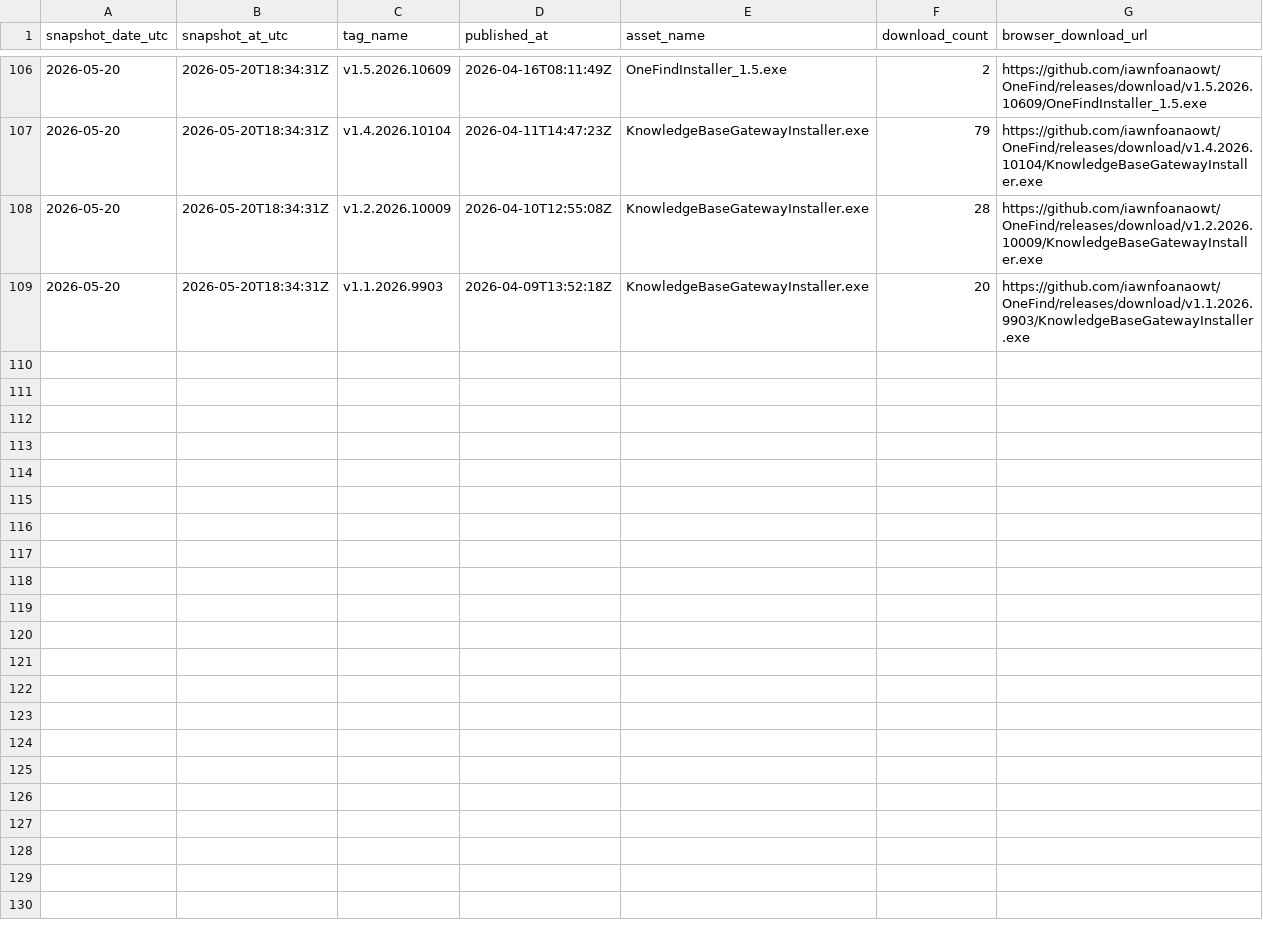
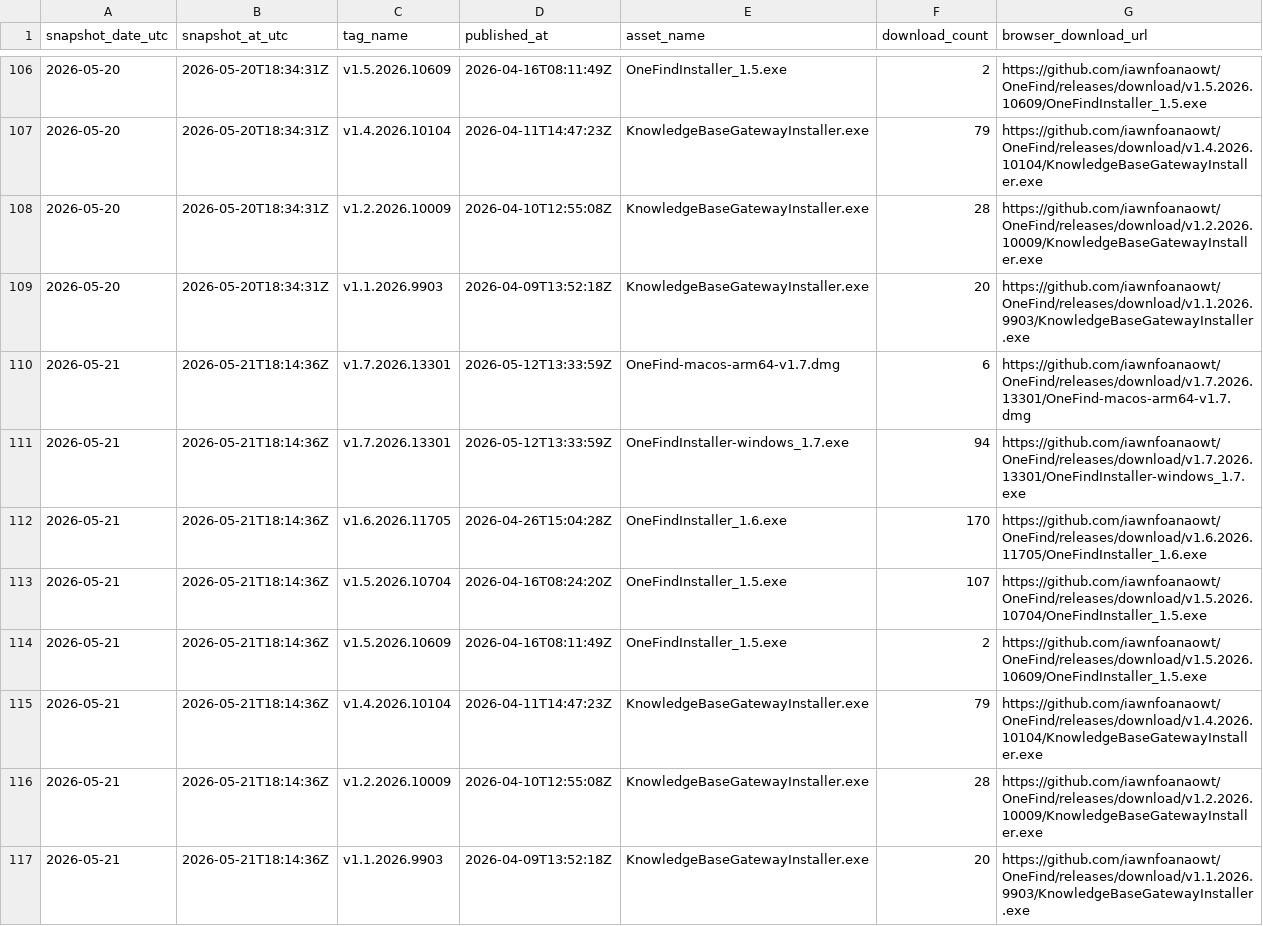
Before and after one commit to iawnfoanaowt/OneFind, a CSV file: traffic-history/release-downloads.csv, drawn as a sheet; only a part is shown, gaps mark what is left out; the diff names each change by its address in the sheet, - before the commit and + after, or states it on an @@ line.

```diff
--- a/traffic-history/release-downloads.csv
+++ b/traffic-history/release-downloads.csv
+row 110: 2026-05-21 | 2026-05-21T18:14:36Z | v1.7.2026.13301 | 2026-05-12T13:33:59Z | OneFind-macos-arm64-v1.7.dmg | 6 | https://github.com/iawnfoanaowt/OneFind/releases/download/v1.7.2026.13301/OneFind-macos-arm64-v1.7.dmg
+row 111: 2026-05-21 | 2026-05-21T18:14:36Z | v1.7.2026.13301 | 2026-05-12T13:33:59Z | OneFindInstaller-windows_1.7.exe | 94 | https://github.com/iawnfoanaowt/OneFind/releases/download/v1.7.2026.13301/OneFindInstaller-windows_1.7.exe
+row 112: 2026-05-21 | 2026-05-21T18:14:36Z | v1.6.2026.11705 | 2026-04-26T15:04:28Z | OneFindInstaller_1.6.exe | 170 | https://github.com/iawnfoanaowt/OneFind/releases/download/v1.6.2026.11705/OneFindInstaller_1.6.exe
+row 113: 2026-05-21 | 2026-05-21T18:14:36Z | v1.5.2026.10704 | 2026-04-16T08:24:20Z | OneFindInstaller_1.5.exe | 107 | https://github.com/iawnfoanaowt/OneFind/releases/download/v1.5.2026.10704/OneFindInstaller_1.5.exe
+row 114: 2026-05-21 | 2026-05-21T18:14:36Z | v1.5.2026.10609 | 2026-04-16T08:11:49Z | OneFindInstaller_1.5.exe | 2 | https://github.com/iawnfoanaowt/OneFind/releases/download/v1.5.2026.10609/OneFindInstaller_1.5.exe
+row 115: 2026-05-21 | 2026-05-21T18:14:36Z | v1.4.2026.10104 | 2026-04-11T14:47:23Z | KnowledgeBaseGatewayInstaller.exe | 79 | https://github.com/iawnfoanaowt/OneFind/releases/download/v1.4.2026.10104/KnowledgeBaseGatewayInstaller.exe
+row 116: 2026-05-21 | 2026-05-21T18:14:36Z | v1.2.2026.10009 | 2026-04-10T12:55:08Z | KnowledgeBaseGatewayInstaller.exe | 28 | https://github.com/iawnfoanaowt/OneFind/releases/download/v1.2.2026.10009/KnowledgeBaseGatewayInstaller.exe
+row 117: 2026-05-21 | 2026-05-21T18:14:36Z | v1.1.2026.9903 | 2026-04-09T13:52:18Z | KnowledgeBaseGatewayInstaller.exe | 20 | https://github.com/iawnfoanaowt/OneFind/releases/download/v1.1.2026.9903/KnowledgeBaseGatewayInstaller.exe
```
Also changed, not shown: 12 other files.
